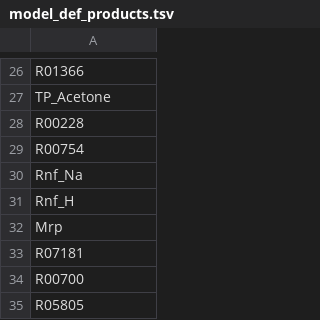
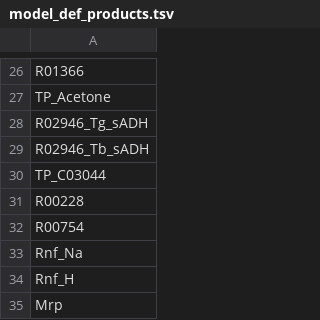
Before and after one commit to zhanglab/GEM-iCbes, a TSV file: model_def_products.tsv, drawn as a sheet; only a part is shown, gaps mark what is left out; the shorter side is filled out with more unchanged rows; the diff names each change by its address in the sheet, - before the commit and + after, or states it on an @@ line.

```diff
--- a/model_def_products.tsv
+++ b/model_def_products.tsv
+row 28: R02946_Tg_sADH
+row 29: R02946_Tb_sADH
+row 30: TP_C03044
```
Also changed, not shown: 8 other files.
